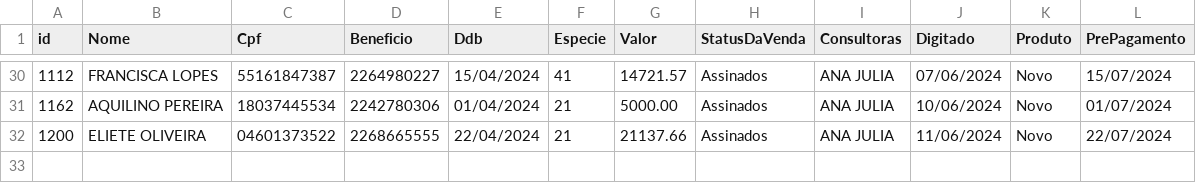
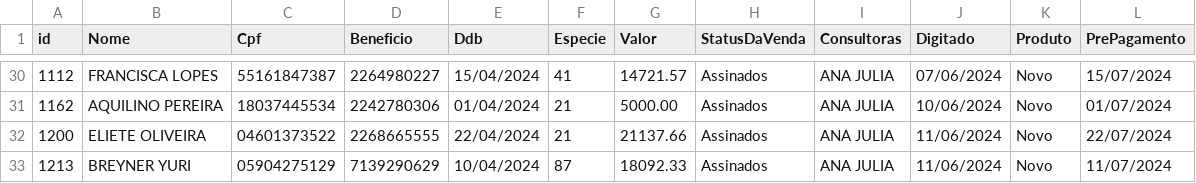
Before and after one commit to sousas2ds/clientes, a CSV file: clientes-ana julia.csv, drawn as a sheet; only a part is shown, gaps mark what is left out.

Commit message:
Atualizando clientes-ana julia.csv

```diff
--- a/clientes-ana julia.csv
+++ b/clientes-ana julia.csv
@@ -32 +32,2 @@ id;Nome;Cpf;Beneficio;Ddb;Especie;Valor;StatusDaVenda;Consultoras;Digitado;Produ
 1200;ELIETE OLIVEIRA;04601373522;2268665555;22/04/2024;21;21137.66;Assinados;ANA JULIA;11/06/2024;Novo;22/07/2024
+1213;BREYNER YURI;05904275129;7139290629;10/04/2024;87;18092.33;Assinados;ANA JULIA;11/06/2024;Novo;11/07/2024
```
